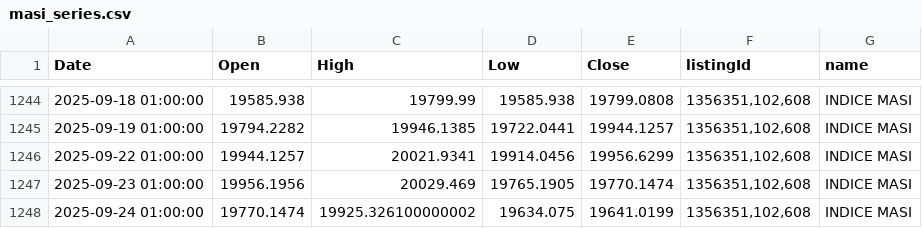
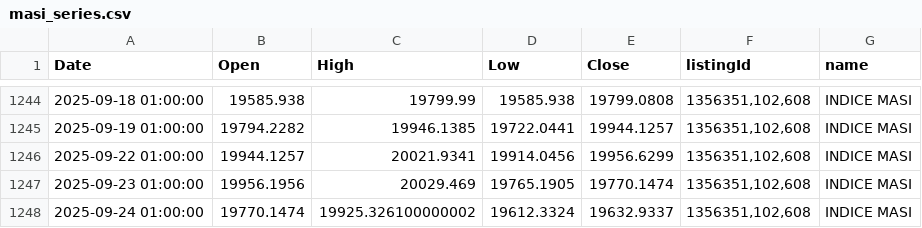
Before and after one commit to neetora/stremlitst, a CSV file: masi_series.csv, drawn as a sheet; only a part is shown, gaps mark what is left out.

```diff
--- a/masi_series.csv
+++ b/masi_series.csv
@@ -1247,2 +1247,2 @@ Date,Open,High,Low,Close,listingId,name
 2025-09-23 01:00:00,19956.1956,20029.469,19765.1905,19770.1474,"1356351,102,608",INDICE MASI
-2025-09-24 01:00:00,19770.1474,19925.326100000002,19634.075,19641.0199,"1356351,102,608",INDICE MASI
+2025-09-24 01:00:00,19770.1474,19925.326100000002,19612.3324,19632.9337,"1356351,102,608",INDICE MASI
```
Also changed, not shown: listing_directory.csv.
